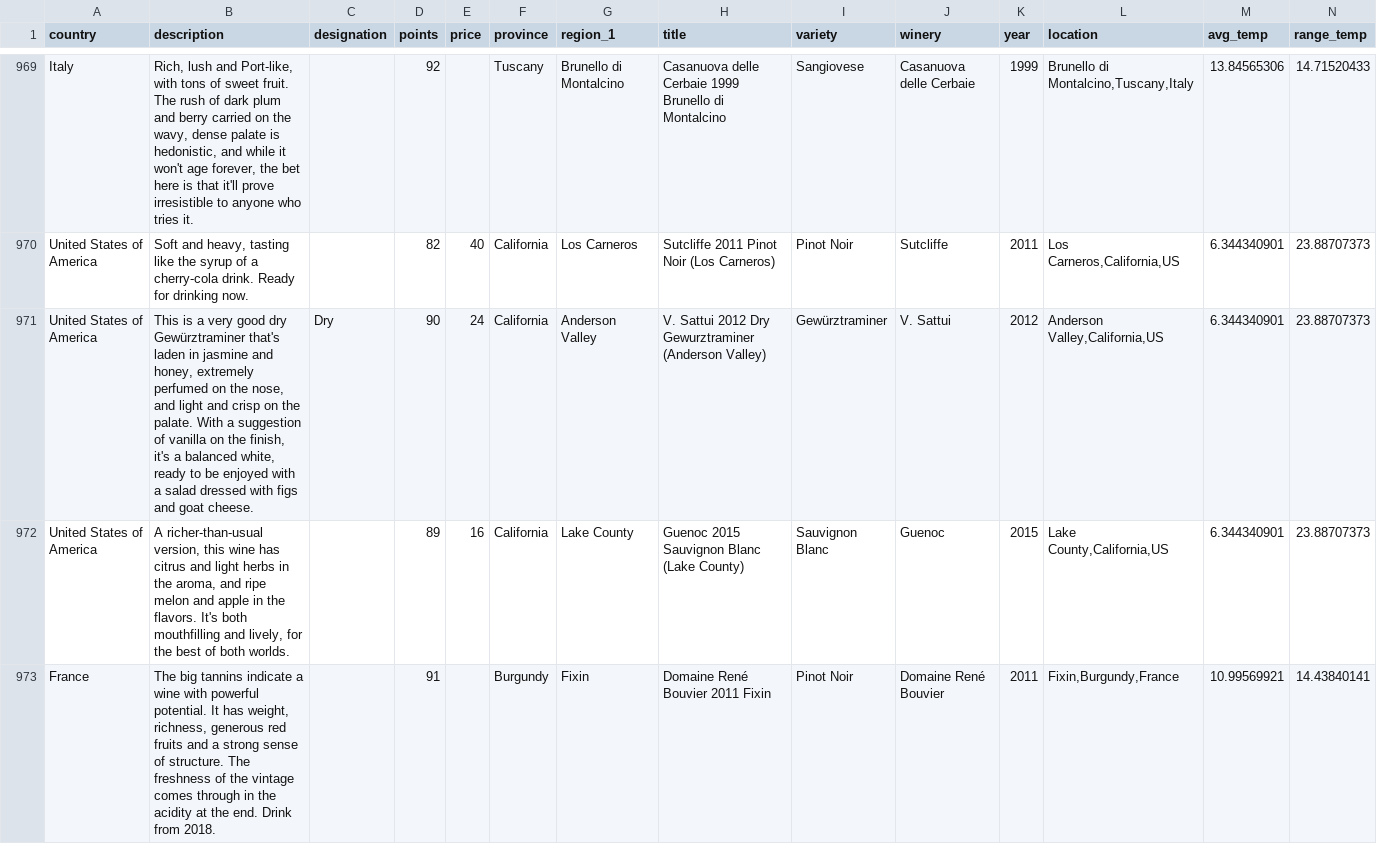
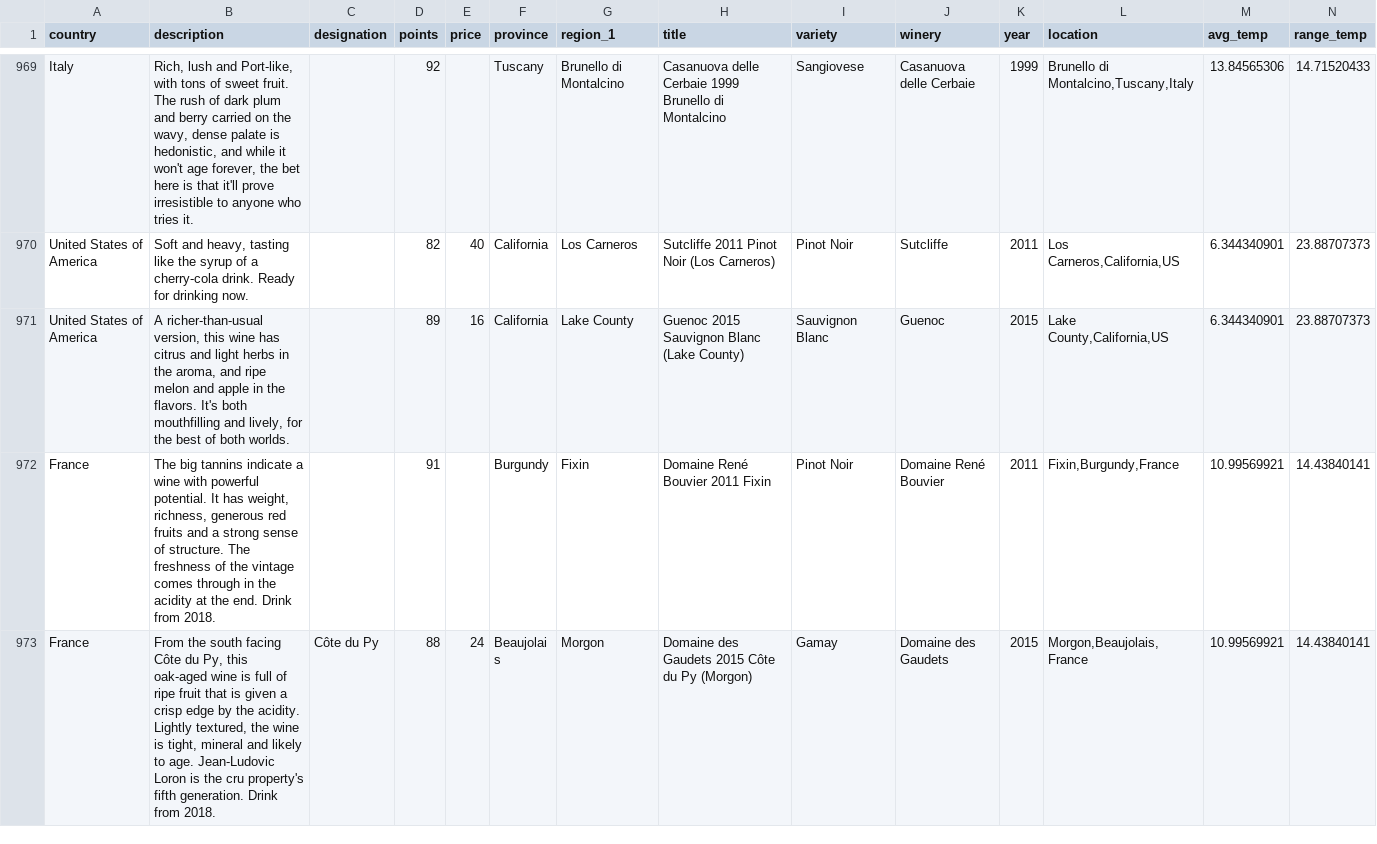
Before and after one commit to rhardis/6414_project, a CSV file: datasets/sample_2k_wines.csv, drawn as a sheet; only a part is shown, gaps mark what is left out; the shorter side is filled out with more unchanged rows; rows hold the shown columns only; the diff names each change by its address in the sheet, - before the commit and + after, or states it on an @@ line.

Commit message:
data
data

```diff
--- a/datasets/sample_2k_wines.csv
+++ b/datasets/sample_2k_wines.csv
-row 971: United States of America | This is a very good dry Gewürztraminer that's laden in jasmine and honey, extremely perfumed on the nose, and light and crisp on the palate. With a suggestion of vanilla on the finish, it's a balanced white, ready to be enjoyed with a salad dressed with figs and goat cheese. | Dry | 90 | 24 | California | Anderson Valley | V. Sattui 2012 Dry Gewurztraminer (Anderson Valley) | Gewürztraminer | V. Sattui | 2012 | Anderson Valley,California,US | 6.344340901 | 23.88707373
```
Also changed, not shown: 6 other files.
